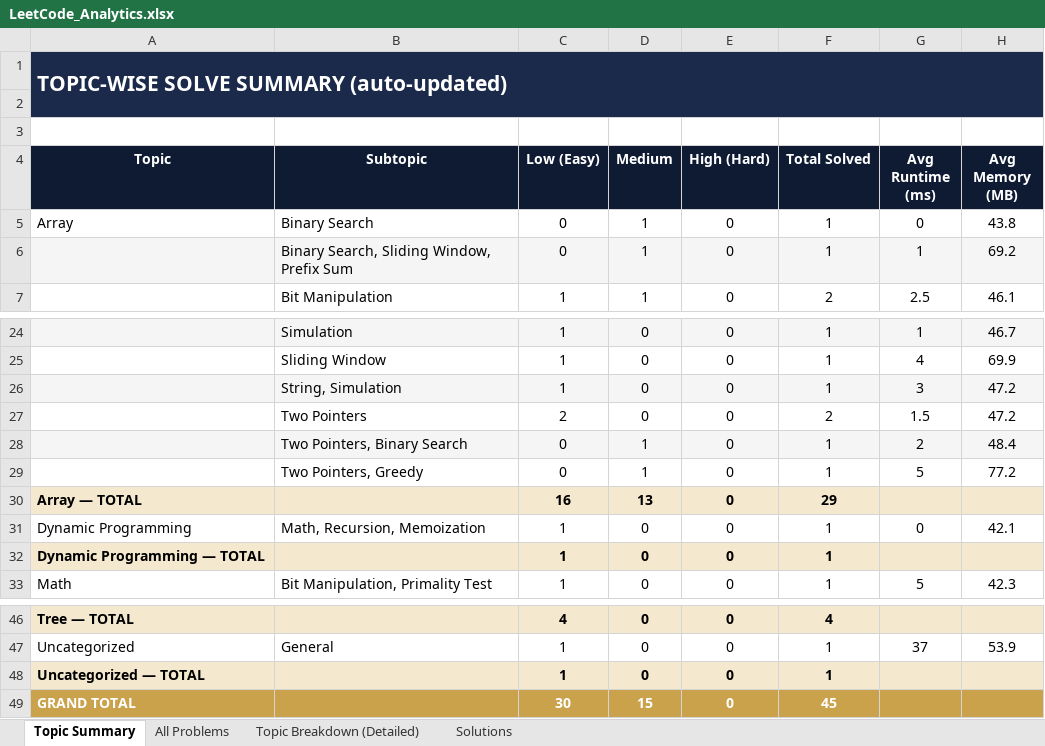
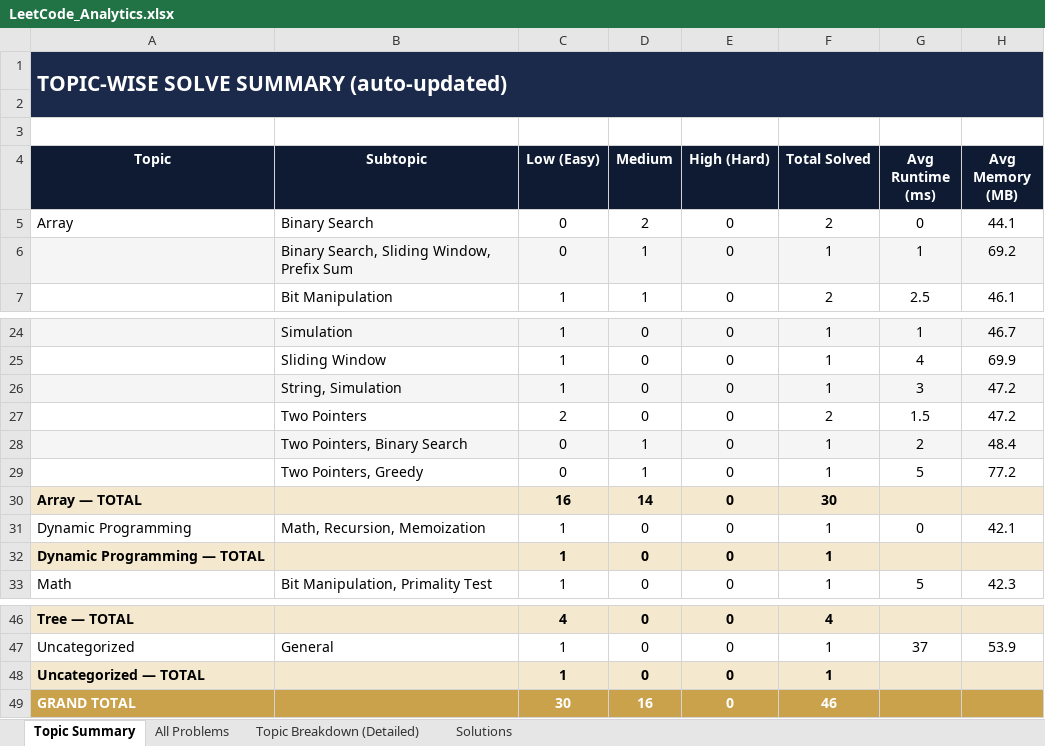
Before and after one commit to jaganathan-v/LeetCode_solutions, an Excel workbook: reports/LeetCode_Analytics.xlsx, sheet Topic Summary, drawn as a sheet; only a part is shown, gaps mark what is left out; values as stored, in another font and other column widths than the file's, no borders; the diff names each change by its address in the sheet, - before the commit and + after, or states it on an @@ line.

```diff
--- a/reports/LeetCode_Analytics.xlsx (sheet Topic Summary)
+++ b/reports/LeetCode_Analytics.xlsx (sheet Topic Summary)
-D5 (Medium): 1
+D5 (Medium): 2
-F5 (Total Solved): 1
+F5 (Total Solved): 2
-H5 (Avg Memory (MB)): 43.8
+H5 (Avg Memory (MB)): 44.1
-D30 (Medium): 13
+D30 (Medium): 14
-F30 (Total Solved): 29
+F30 (Total Solved): 30
-D49 (Medium): 15
+D49 (Medium): 16
-F49 (Total Solved): 45
+F49 (Total Solved): 46
```
Also changed, not shown: sheet All Problems, sheet Topic Breakdown (Detailed), sheet Solutions, 1 other file.
